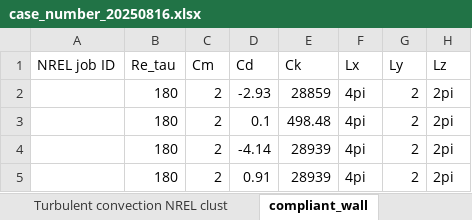
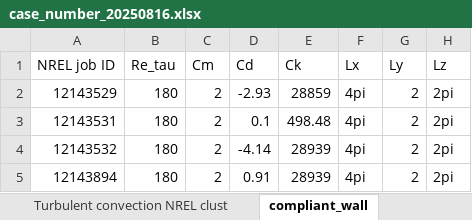
Before and after one commit to cliu124/convection_time_varying_T, an Excel workbook: case_number_20250816.xlsx, sheet compliant_wall, drawn as a sheet; only a part is shown; values as stored, in another font and other column widths than the file's, no borders; the diff names each change by its address in the sheet, - before the commit and + after, or states it on an @@ line.

```diff
--- a/case_number_20250816.xlsx (sheet compliant_wall)
+++ b/case_number_20250816.xlsx (sheet compliant_wall)
-A2 (NREL job ID): (empty)
+A2 (NREL job ID): 12143529
-A3 (NREL job ID): (empty)
+A3 (NREL job ID): 12143531
-A4 (NREL job ID): (empty)
+A4 (NREL job ID): 12143532
-A5 (NREL job ID): (empty)
+A5 (NREL job ID): 12143894
```
Also changed, not shown: 1 other file.
